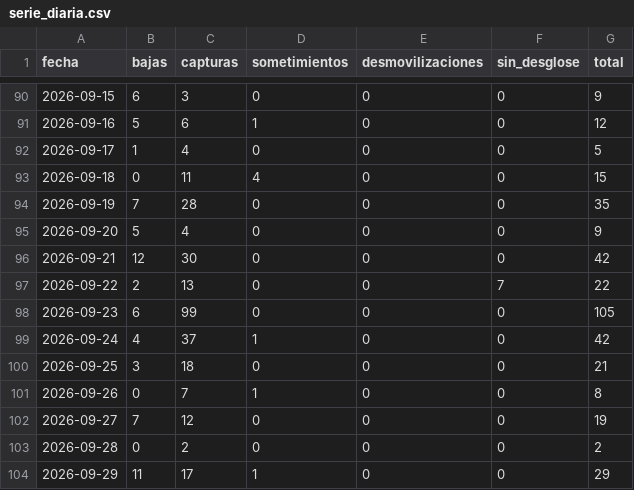
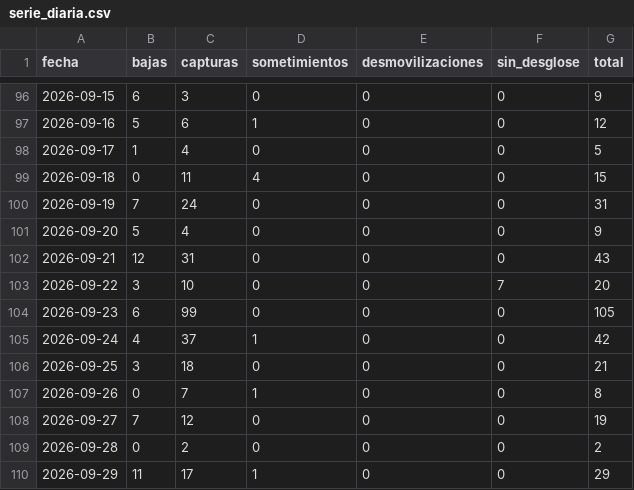
Before and after one commit to partecolombia/partecolombia-datos, a CSV file: data/serie_diaria.csv, drawn as a sheet; only a part is shown, gaps mark what is left out; the diff covers the shown part only.

```diff
--- a/data/serie_diaria.csv
+++ b/data/serie_diaria.csv
@@ -93,6 +99,6 @@ fecha,bajas,capturas,sometimientos,desmovilizaciones,sin_desglose,total
 2026-09-18,0,11,4,0,0,15
-2026-09-19,7,28,0,0,0,35
+2026-09-19,7,24,0,0,0,31
 2026-09-20,5,4,0,0,0,9
-2026-09-21,12,30,0,0,0,42
-2026-09-22,2,13,0,0,7,22
+2026-09-21,12,31,0,0,0,43
+2026-09-22,3,10,0,0,7,20
 2026-09-23,6,99,0,0,0,105
```
Also changed, not shown: 8 added rows and 7 edited cells elsewhere in this file, 6 other files.
